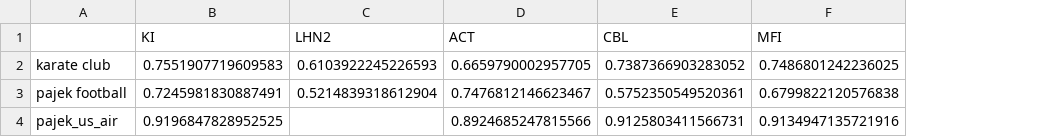
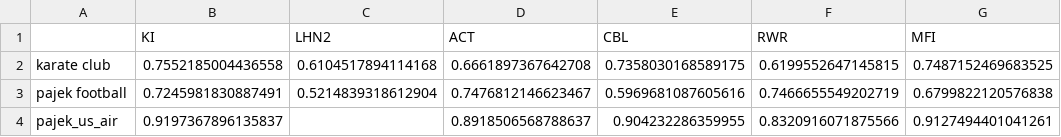
Before and after one commit to libfun/Course_m1_2015_ipynb_pub, a CSV file: first_three_global.csv, drawn as a sheet; addresses are those after the commit; the diff names each change by its address in the sheet, - before the commit and + after, or states it on an @@ line.

```diff
--- a/first_three_global.csv
+++ b/first_three_global.csv
+column F (RWR), rows 2-4: 0.6199552647145815 | 0.7466655549202719 | 0.8320916071875566
-B2 (KI): 0.7551907719609583
+B2 (KI): 0.7552185004436558
-C2 (LHN2): 0.6103922245226593
+C2 (LHN2): 0.6104517894114168
-D2 (ACT): 0.6659790002957705
+D2 (ACT): 0.6661897367642708
-E2 (CBL): 0.7387366903283052
+E2 (CBL): 0.7358030168589175
-G2 (MFI): 0.7486801242236025
+G2 (MFI): 0.7487152469683525
-E3 (CBL): 0.5752350549520361
+E3 (CBL): 0.5969681087605616
-B4 (KI): 0.9196847828952525
+B4 (KI): 0.9197367896135837
-D4 (ACT): 0.8924685247815566
+D4 (ACT): 0.8918506568788637
-E4 (CBL): 0.9125803411566731
+E4 (CBL): 0.904232286359955
-G4 (MFI): 0.9134947135721916
+G4 (MFI): 0.9127494401041261
```
Also changed, not shown: 1 other file.
